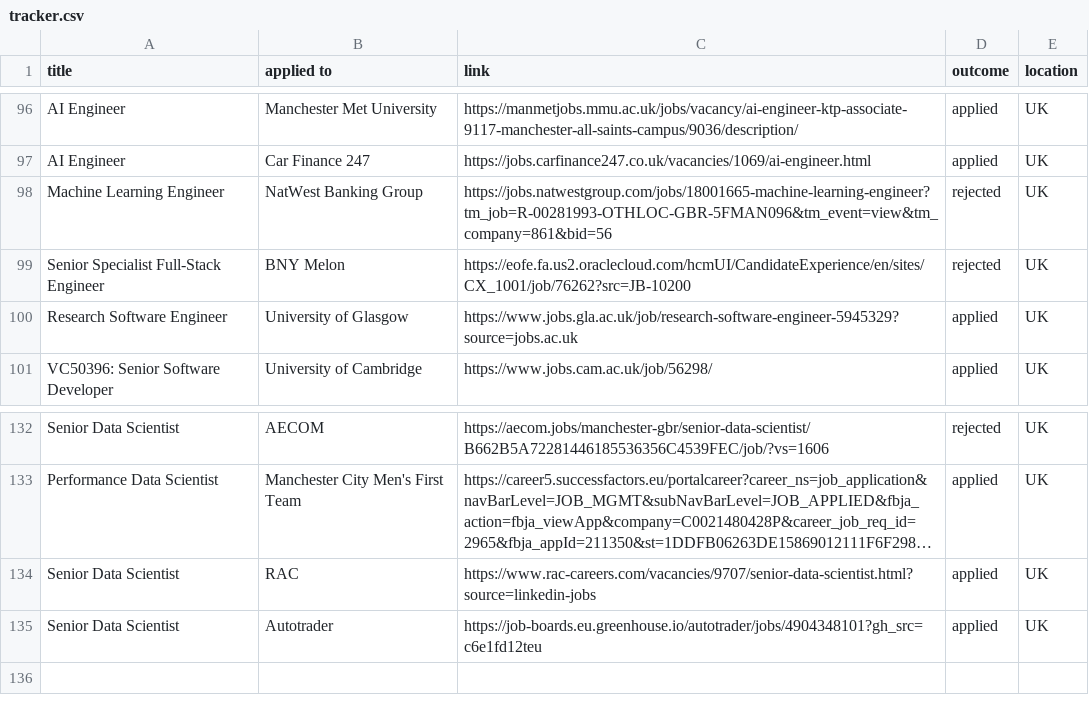
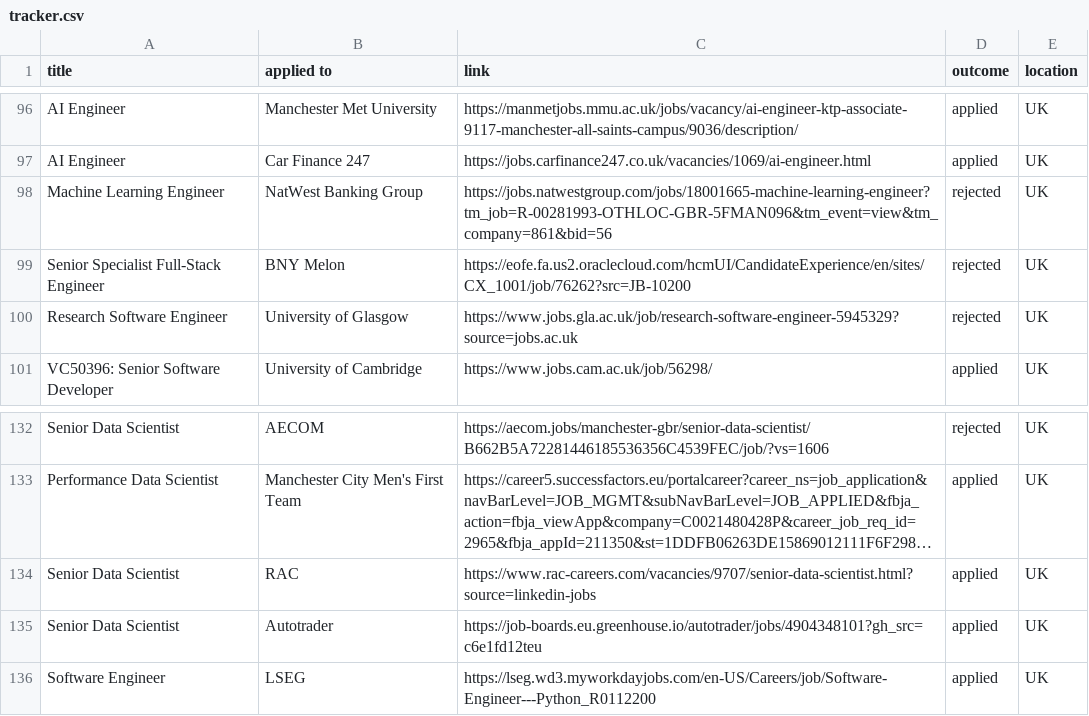
Before and after one commit to ivan020/resume, a CSV file: tracker.csv, drawn as a sheet; only a part is shown, gaps mark what is left out; long unchanged cells end in …; the diff names each change by its address in the sheet, - before the commit and + after, or states it on an @@ line.

Commit message:
created another application

```diff
--- a/tracker.csv
+++ b/tracker.csv
-D100 (outcome): applied
+D100 (outcome): rejected
+row 136: Software Engineer | LSEG | https://lseg.wd3.myworkdayjobs.com/en-US/Careers/job/Software-Engineer---Python_R0112200 | applied | UK
```
